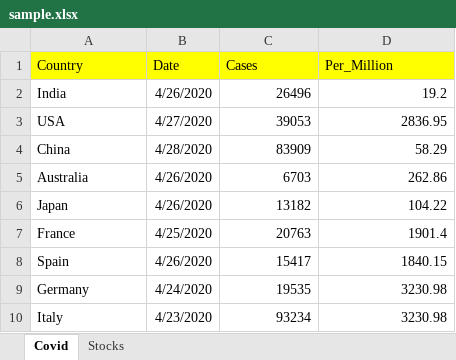
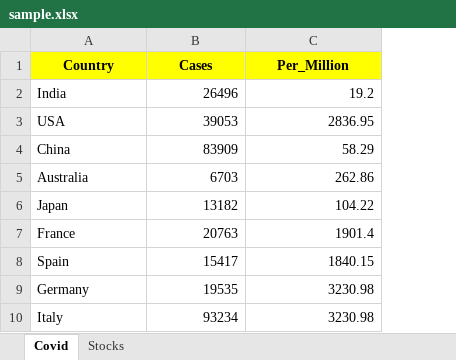
Before and after one commit to SushmaRavindra/Python_Selenium, an Excel workbook: Training/sample.xlsx, sheet Covid, drawn as a sheet; values as stored, in another font and other column widths than the file's, no borders; removed rows and columns are numbered as before the commit, all else as after; the diff names each change by its address in the sheet, - before the commit and + after, or states it on an @@ line.

Commit message:
excel

```diff
--- a/Training/sample.xlsx (sheet Covid)
+++ b/Training/sample.xlsx (sheet Covid)
-column B (Date), rows 2-10: 4/26/2020 | 4/27/2020 | 4/28/2020 | 4/26/2020 | 4/26/2020 | 4/25/2020 | 4/26/2020 | 4/24/2020 | 4/23/2020
@@ A1 bold: off → on, alignment: left → center @@
@@ B1:C1 bold: off → on, alignment: left → center @@
```
Also changed, not shown: sheet Stocks, 6 other files.
